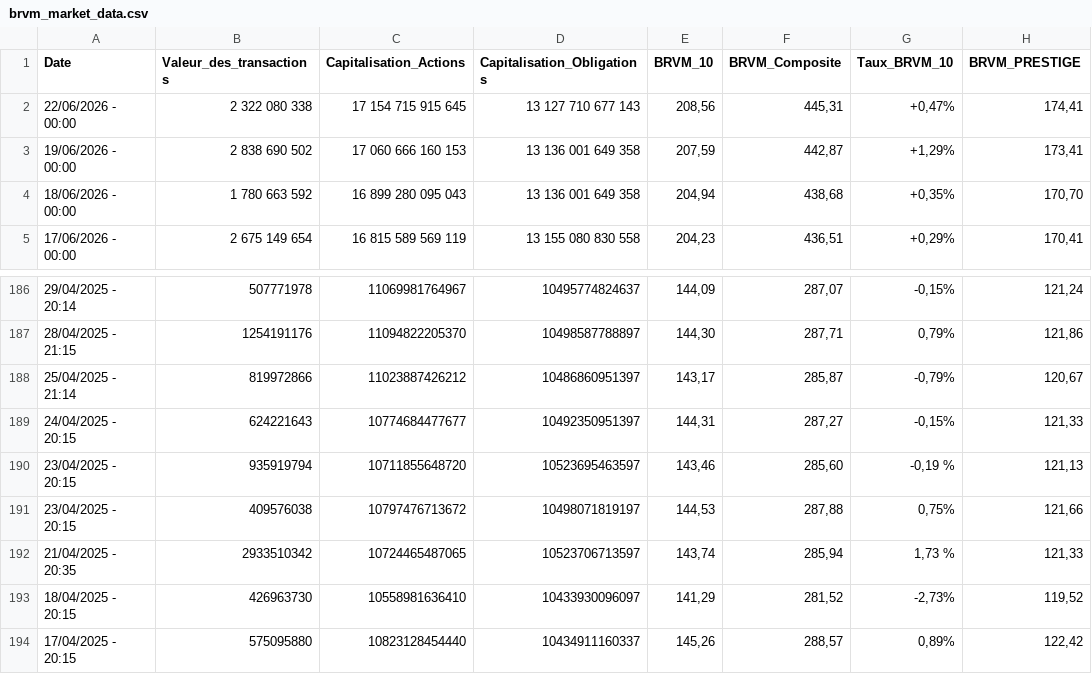
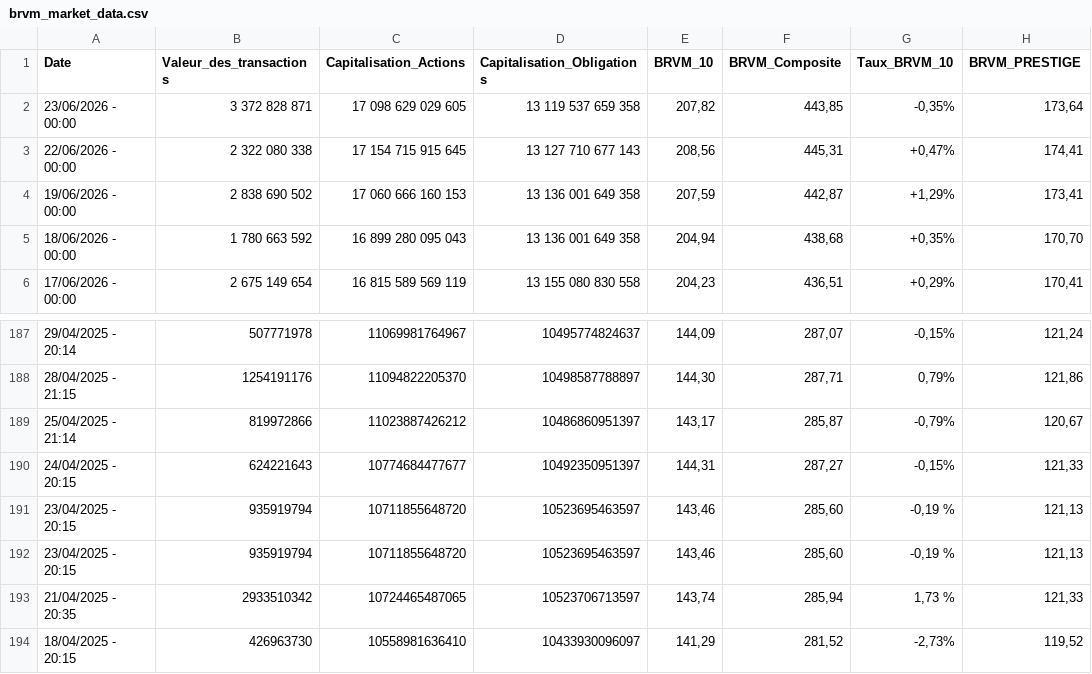
Before and after one commit to spoudar/brvm-data-automation, a CSV file: data/brvm_market_data.csv, drawn as a sheet; only a part is shown, gaps mark what is left out; the shorter side is filled out with more unchanged rows.

```diff
--- a/data/brvm_market_data.csv
+++ b/data/brvm_market_data.csv
@@ -1,2 +1,3 @@
 Date,Valeur_des_transactions,Capitalisation_Actions,Capitalisation_Obligations,BRVM_10,BRVM_Composite,Taux_BRVM_10,BRVM_PRESTIGE
+23/06/2026 - 00:00,3 372 828 871,17 098 629 029 605,13 119 537 659 358,"207,82","443,85","-0,35%","173,64"
 22/06/2026 - 00:00,2 322 080 338,17 154 715 915 645,13 127 710 677 143,"208,56","445,31","+0,47%","174,41"
@@ -190,3 +191,3 @@
 23/04/2025 - 20:15,935919794,10711855648720,10523695463597,"143,46","285,60","-0,19 %","121,13"
-23/04/2025 - 20:15,409576038,10797476713672,10498071819197,"144,53","287,88","0,75%","121,66"
+23/04/2025 - 20:15,935919794,10711855648720,10523695463597,"143,46","285,60","-0,19 %","121,13"
 21/04/2025 - 20:35,2933510342,10724465487065,10523706713597,"143,74","285,94","1,73 %","121,33"
```
